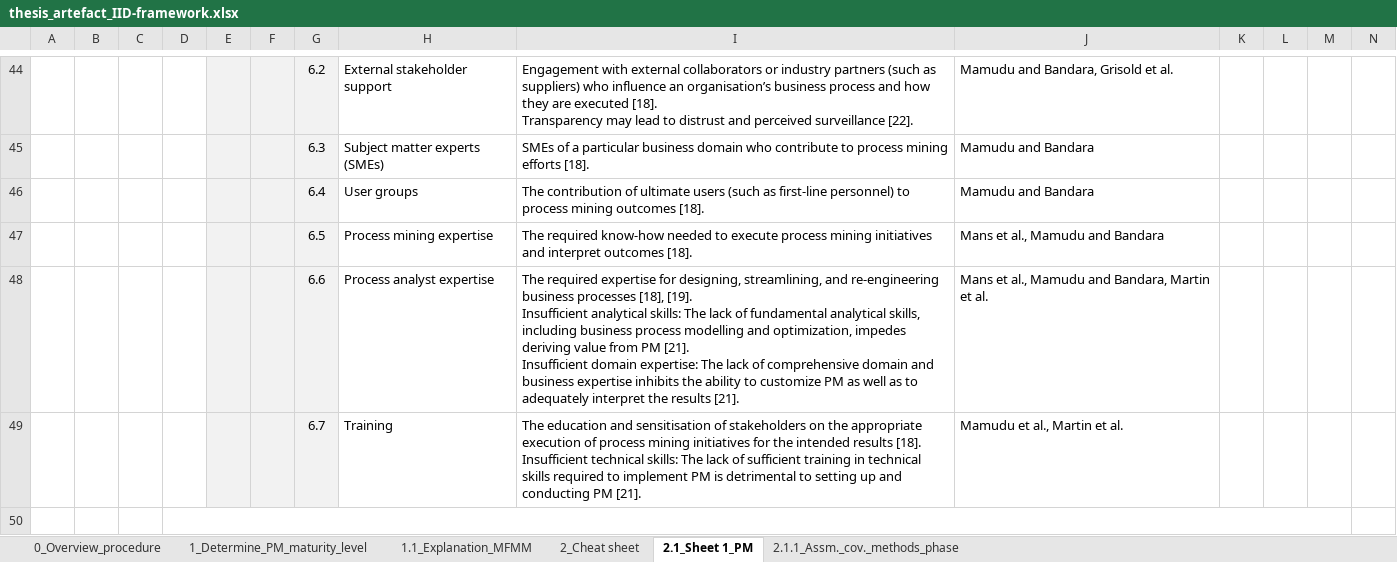
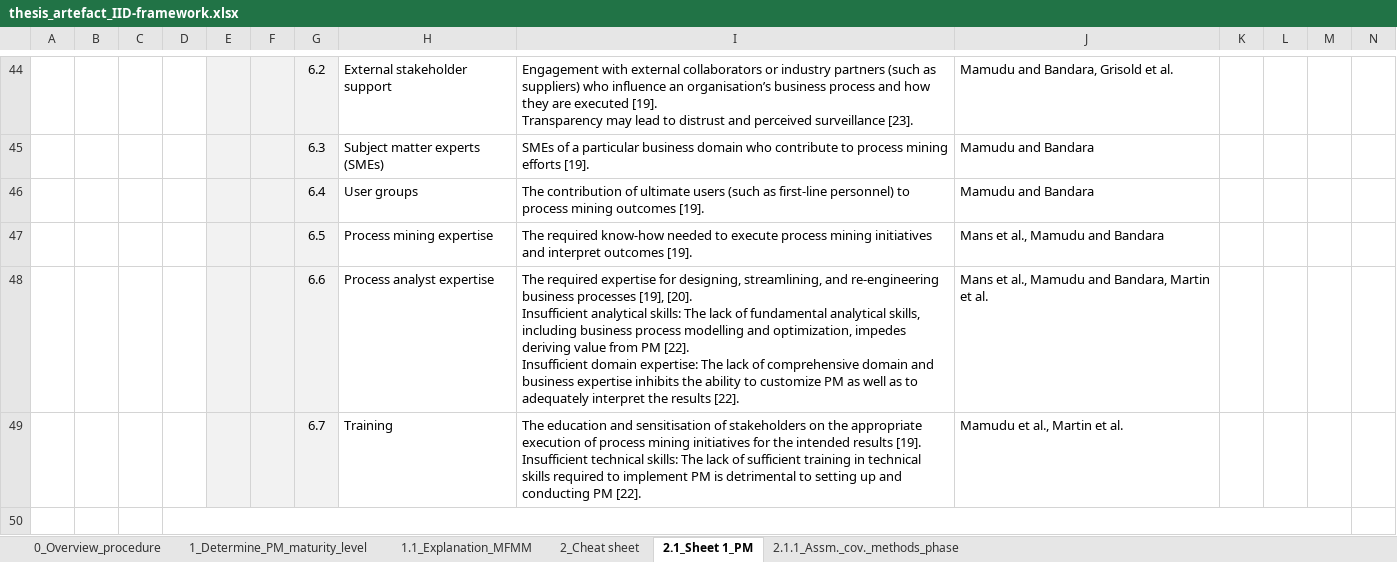
Before and after one commit to FloStapler2/PM_first-steps, an Excel workbook: master_thesis_IID-Framework/thesis_artefact_IID-framework.xlsx, sheet 2.1_Sheet 1_PM, drawn as a sheet; only a part is shown, gaps mark what is left out; values as stored, in another font and other column widths than the file's, no borders; charts and pictures not drawn; ↵ is a line break in a cell; the diff covers the shown part only; the diff names each change by its address in the sheet, - before the commit and + after, or states it on an @@ line.

Commit message:
Add files via upload
updated citations

```diff
--- a/master_thesis_IID-Framework/thesis_artefact_IID-framework.xlsx (sheet 2.1_Sheet 1_PM)
+++ b/master_thesis_IID-Framework/thesis_artefact_IID-framework.xlsx (sheet 2.1_Sheet 1_PM)
-I44: …are executed [18]. ↵ Transparency may lead to distrust and perceived surveillance [22].
+I44: …are executed [19]. ↵ Transparency may lead to distrust and perceived surveillance [23].
-I45: …mining efforts [18].
+I45: …mining efforts [19].
-I46: …mining outcomes [18].
+I46: …mining outcomes [19].
-I47: …interpret outcomes [18].
+I47: …interpret outcomes [19].
-I48: …business processes [18], [19]. ↵ Insufficient analytical skills: The lack of fundamental analytical skills, including business process modelling and optimization, impedes deriving value from PM [21]. ↵ Insufficient domain expertise: The lack of comprehensive domain and business expertise inhibits the ability to customize PM as well as to adequately interpret the results [21].
+I48: …business processes [19], [20]. ↵ Insufficient analytical skills: The lack of fundamental analytical skills, including business process modelling and optimization, impedes deriving value from PM [22]. ↵ Insufficient domain expertise: The lack of comprehensive domain and business expertise inhibits the ability to customize PM as well as to adequately interpret the results [22].
-I49: …intended results [18]. ↵ Insufficient technical skills: The lack of sufficient training in technical skills required to implement PM is detrimental to setting up and conducting PM [21].
+I49: …intended results [19]. ↵ Insufficient technical skills: The lack of sufficient training in technical skills required to implement PM is detrimental to setting up and conducting PM [22].
```
Also changed, not shown: 34 edited cells elsewhere in this sheet, sheet 2_Cheat sheet, sheet 1.1_Explanation_MFMM.
